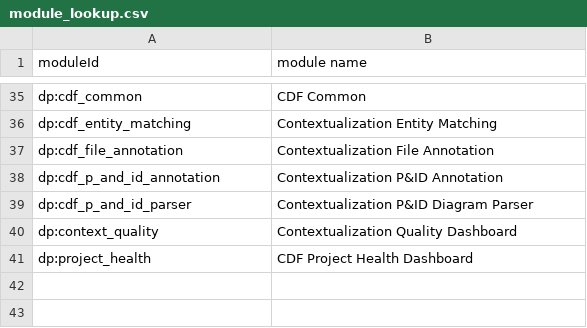
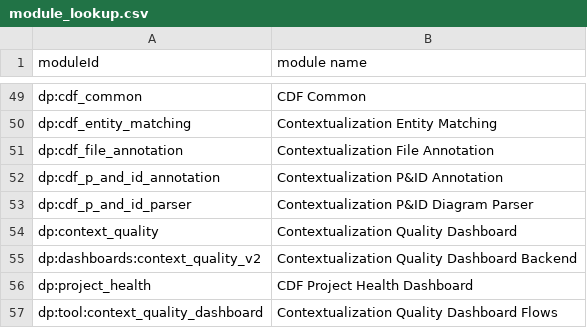
Before and after one commit to cognitedata/library, a CSV file: mixpanel/module_lookup.csv, drawn as a sheet; only a part is shown, gaps mark what is left out; the diff covers the shown part only; the diff names each change by its address in the sheet, - before the commit and + after, or states it on an @@ line.

```diff
--- a/mixpanel/module_lookup.csv
+++ b/mixpanel/module_lookup.csv
+row 55: dp:dashboards:context_quality_v2 | Contextualization Quality Dashboard Backend
+row 57: dp:tool:context_quality_dashboard | Contextualization Quality Dashboard Flows
```
Also changed, not shown: 14 added rows elsewhere in this file, 11 other files.
